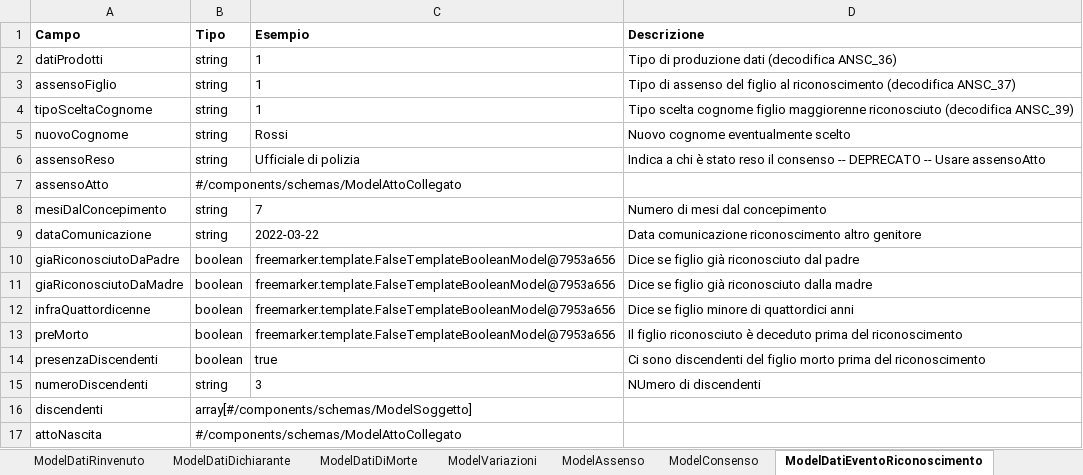
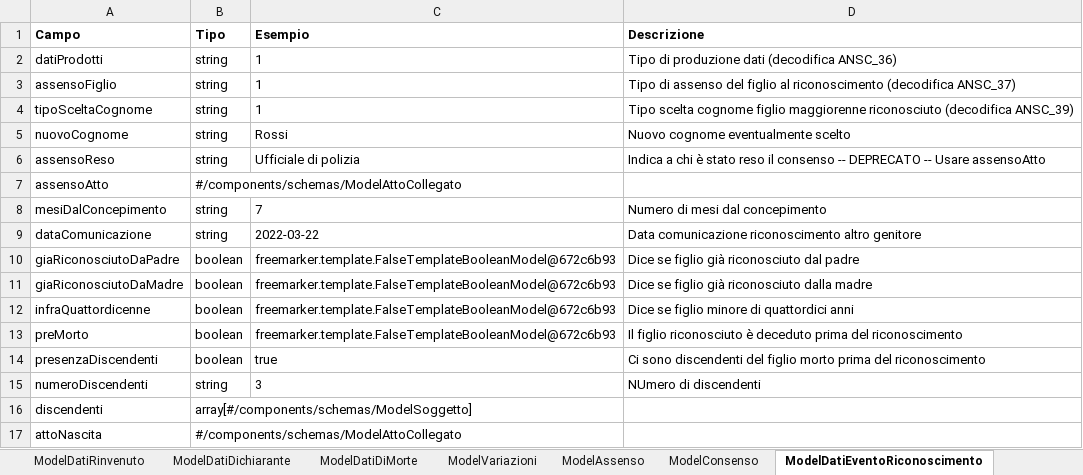
Before and after one commit to italia/ansc, an Excel workbook: docs/Caratteristiche_servizi/Tracciato-Evento.xlsx, sheet ModelDatiEventoRiconoscimento, drawn as a sheet; values as stored, in another font and other column widths than the file's, no borders; the diff names each change by its address in the sheet, - before the commit and + after, or states it on an @@ line.

```diff
--- a/docs/Caratteristiche_servizi/Tracciato-Evento.xlsx (sheet ModelDatiEventoRiconoscimento)
+++ b/docs/Caratteristiche_servizi/Tracciato-Evento.xlsx (sheet ModelDatiEventoRiconoscimento)
-C10:C13 (Esempio): freemarker.template.FalseTemplateBooleanModel@7953a656
+C10:C13 (Esempio): freemarker.template.FalseTemplateBooleanModel@672c6b93
```
Also changed, not shown: sheet ModelMatrimonio, sheet ModelSoggetto, sheet ModelEnteEstero, sheet ModelTrascrizioneCittadinanza, sheet ModelUnioneCivile, sheet ModelRiconoscimento, 4 more sheets, 5 other files.
